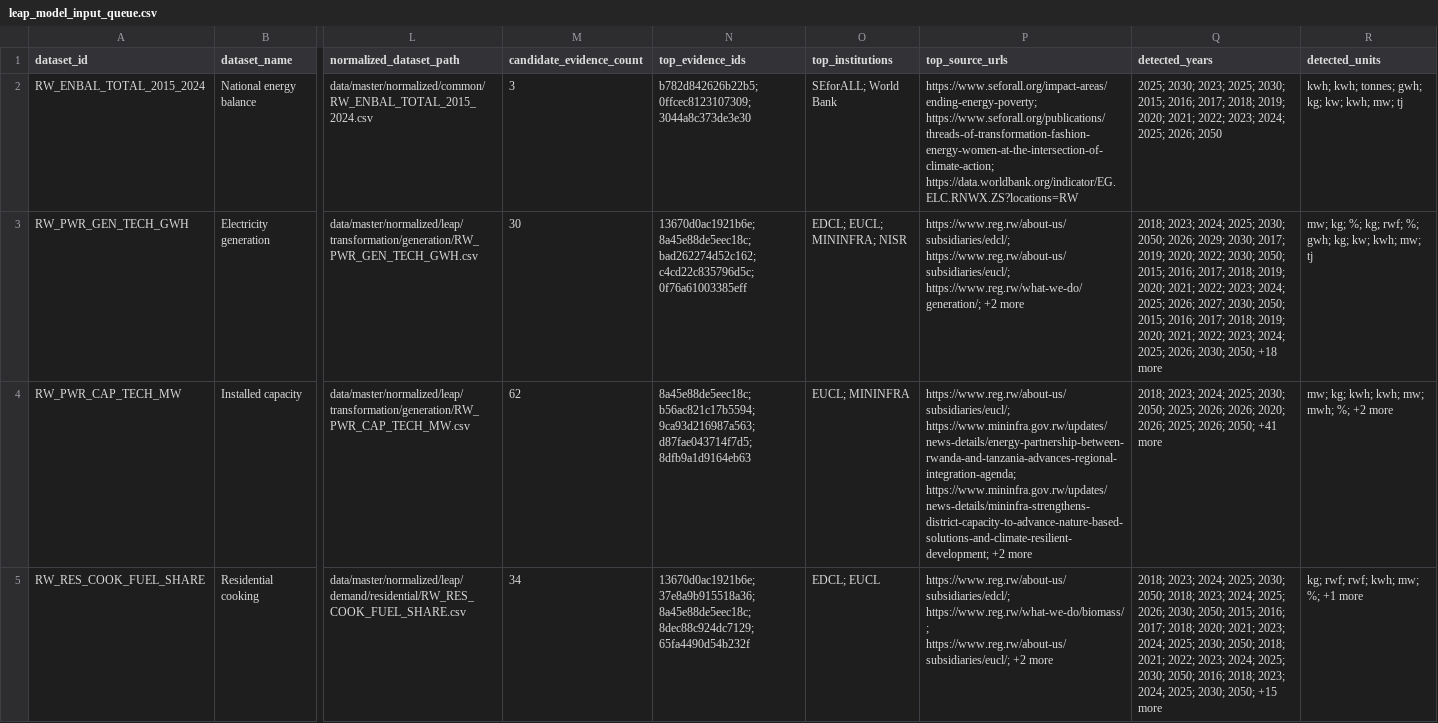
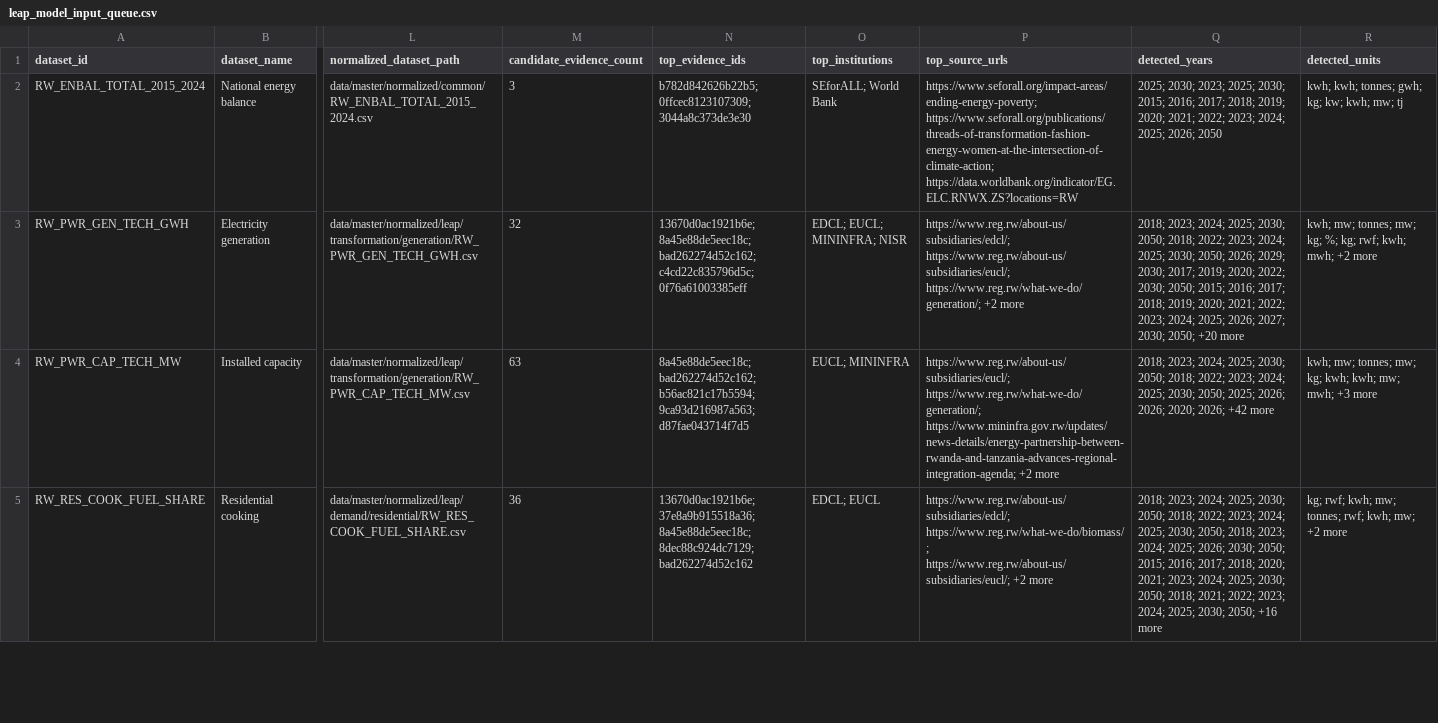
Before and after one commit to Naphymoro/energim-data-hub, a CSV file: data/master/exports/csv/leap_model_input_queue.csv, drawn as a sheet; only a part is shown, gaps mark what is left out; the diff covers the shown part only; the diff names each change by its address in the sheet, - before the commit and + after, or states it on an @@ line.

```diff
--- a/data/master/exports/csv/leap_model_input_queue.csv
+++ b/data/master/exports/csv/leap_model_input_queue.csv
-M3 (candidate_evidence_count): 30
+M3 (candidate_evidence_count): 32
-Q3 (detected_years): …2030; 2050; 2026; 2029; 2030; 2017; 2019; 2020; 2022; 2030; 2050; 2015; 2016; 2017; 2018; 2019; 2020; 2021; 2022; 2023; 2024; 2025; 2026; 2027; 2030; 2050; 2015; 2016; 2017; 2018; 2019; 2020; 2021; 2022; 2023; 2024; 2025; 2026; 2030; 2050; +18 more
+Q3 (detected_years): …2030; 2050; 2018; 2022; 2023; 2024; 2025; 2030; 2050; 2026; 2029; 2030; 2017; 2019; 2020; 2022; 2030; 2050; 2015; 2016; 2017; 2018; 2019; 2020; 2021; 2022; 2023; 2024; 2025; 2026; 2027; 2030; 2050; +20 more
-R3 (detected_units): mw; kg; %; kg; rwf; %; gwh; kg; kw; kwh; mw; tj
+R3 (detected_units): kwh; mw; tonnes; mw; kg; %; kg; rwf; kwh; mwh; +2 more
-M4 (candidate_evidence_count): 62
+M4 (candidate_evidence_count): 63
-N4 (top_evidence_ids): 8a45e88de5eec18c; b56ac821c17b5594; 9ca93d216987a563; d87fae043714f7d5; 8dfb9a1d9164eb63
+N4 (top_evidence_ids): 8a45e88de5eec18c; bad262274d52c162; b56ac821c17b5594; 9ca93d216987a563; d87fae043714f7d5
-P4 (top_source_urls): https://www.reg.rw/about-us/subsidiaries/eucl/; https://www.mininfra.gov.rw/updates/news-details/energy-partnership-between-rwanda-and-tanzania-advances-regional-integration-agenda; https://www.mininfra.gov.rw/updates/news-details/mininfra-strengthens-district-capacity-to-advance-nature-based-solutions-and-climate-resilient-development; +2 more
+P4 (top_source_urls): https://www.reg.rw/about-us/subsidiaries/eucl/; https://www.reg.rw/what-we-do/generation/; https://www.mininfra.gov.rw/updates/news-details/energy-partnership-between-rwanda-and-tanzania-advances-regional-integration-agenda; +2 more
-Q4 (detected_years): …2030; 2050; 2025; 2026; 2026; 2020; 2026; 2025; 2026; 2050; +41 more
+Q4 (detected_years): …2030; 2050; 2018; 2022; 2023; 2024; 2025; 2030; 2050; 2025; 2026; 2026; 2020; 2026; +42 more
-R4 (detected_units): mw; kg; kwh; kwh; mw; mwh; %; +2 more
+R4 (detected_units): kwh; mw; tonnes; mw; kg; kwh; kwh; mw; mwh; +3 more
-M5 (candidate_evidence_count): 34
+M5 (candidate_evidence_count): 36
-N5 (top_evidence_ids): …8a45e88de5eec18c; 8dec88c924dc7129; 65fa4490d54b232f
+N5 (top_evidence_ids): …8a45e88de5eec18c; 8dec88c924dc7129; bad262274d52c162
-Q5 (detected_years): …2050; 2018; 2023; 2024; 2025; 2026; 2030; 2050; 2015; 2016; 2017; 2018; 2020; 2021; 2023; 2024; 2025; 2030; 2050; 2018; 2021; 2022; 2023; 2024; 2025; 2030; 2050; 2016; 2018; 2023; 2024; 2025; 2030; 2050; +15 more
+Q5 (detected_years): …2050; 2018; 2022; 2023; 2024; 2025; 2030; 2050; 2018; 2023; 2024; 2025; 2026; 2030; 2050; 2015; 2016; 2017; 2018; 2020; 2021; 2023; 2024; 2025; 2030; 2050; 2018; 2021; 2022; 2023; 2024; 2025; 2030; 2050; +16 more
-R5 (detected_units): kg; rwf; rwf; kwh; mw; %; +1 more
+R5 (detected_units): kg; rwf; kwh; mw; tonnes; rwf; kwh; mw; +2 more
```
Also changed, not shown: 12 edited cells elsewhere in this file, data/master/candidate_evidence.csv, data/master/evidence/candidate_evidence.csv, 23 other files.
